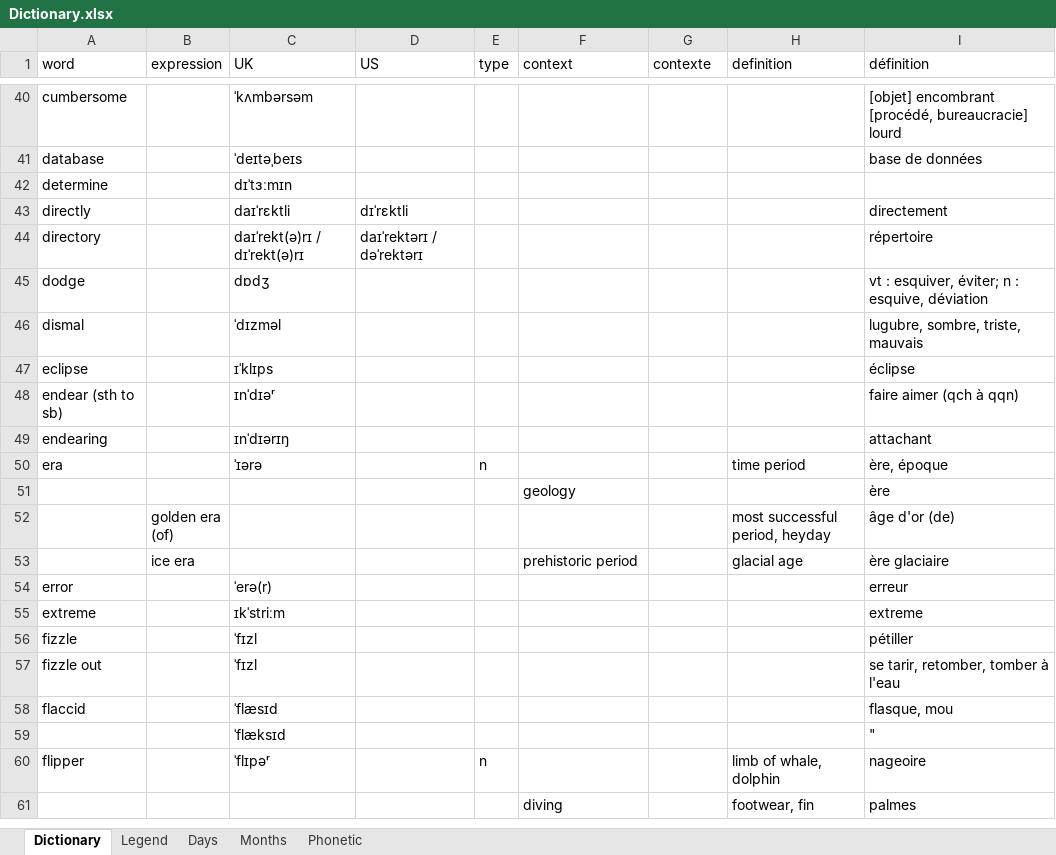
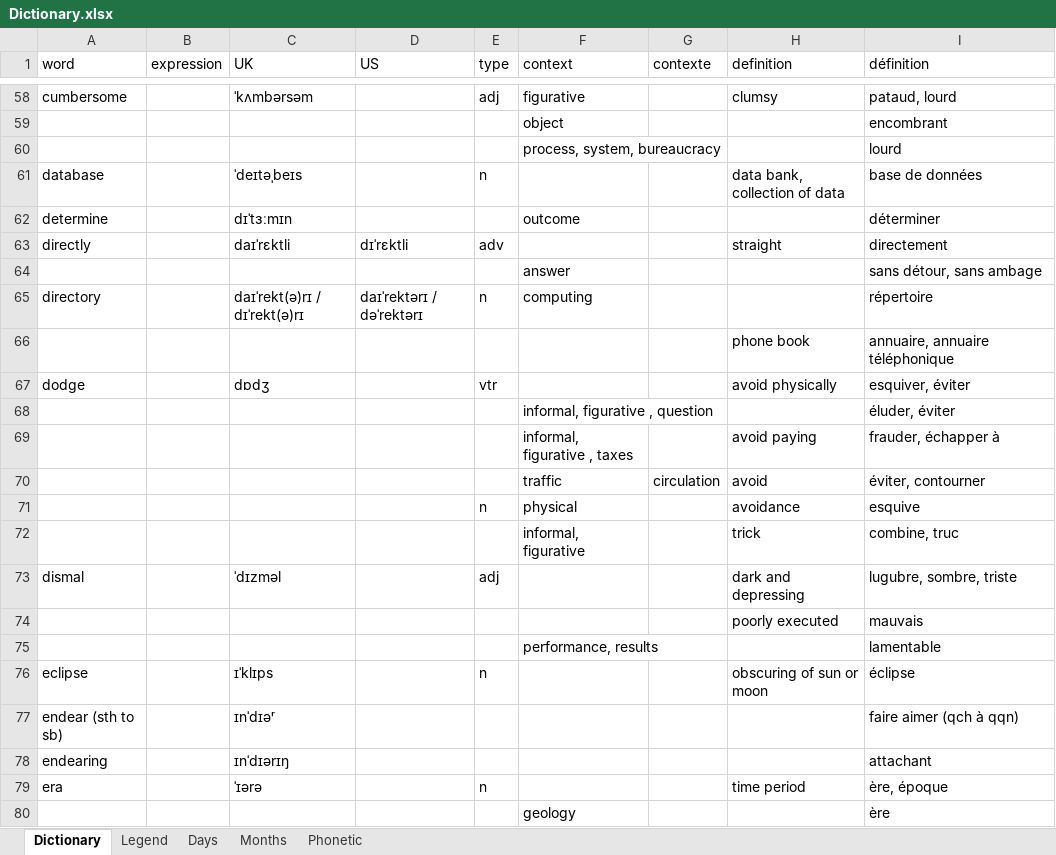
Before and after one commit to PragmaticMemory/PragmaticMemory, an Excel workbook: knowledge/data/input/Dictionary.xlsx, sheet Dictionary, drawn as a sheet; only a part is shown, gaps mark what is left out; the shorter side is filled out with more unchanged rows; values as stored, in another font and other column widths than the file's, no borders; conditional formats not drawn; addresses are those after the commit; the diff covers the shown part only; the diff names each change by its address in the sheet, - before the commit and + after, or states it on an @@ line.

Commit message:
Dictionary

```diff
--- a/knowledge/data/input/Dictionary.xlsx (sheet Dictionary)
+++ b/knowledge/data/input/Dictionary.xlsx (sheet Dictionary)
-E58 (type): (empty)
+E58 (type): adj
-F58 (context): (empty)
+F58 (context): figurative
-H58 (definition): (empty)
+H58 (definition): clumsy
-I58 (définition): [objet] encombrant [procédé, bureaucracie] lourd
+I58 (définition): pataud, lourd
+row 59:  |  |  |  |  | object |  |  | encombrant
+row 60:  |  |  |  |  | process, system, bureaucracy |  |  | lourd
-E61 (type): (empty)
+E61 (type): n
-H61 (definition): (empty)
+H61 (definition): data bank, collection of data
-F62 (context): (empty)
+F62 (context): outcome
-I62 (définition): (empty)
+I62 (définition): déterminer
-E63 (type): (empty)
+E63 (type): adv
-H63 (definition): (empty)
+H63 (definition): straight
+row 64:  |  |  |  |  | answer |  |  | sans détour, sans ambage
-E65 (type): (empty)
+E65 (type): n
-F65 (context): (empty)
+F65 (context): computing
+row 66:  |  |  |  |  |  |  | phone book | annuaire, annuaire téléphonique
-E67 (type): (empty)
+E67 (type): vtr
-H67 (definition): (empty)
+H67 (definition): avoid physically
-I67 (définition): vt : esquiver, éviter; n : esquive, déviation
+I67 (définition): esquiver, éviter
+row 68:  |  |  |  |  | informal, figurative , question |  |  | éluder, éviter
+row 69:  |  |  |  |  | informal, figurative , taxes |  | avoid paying | frauder, échapper à
+row 70:  |  |  |  |  | traffic | circulation | avoid | éviter, contourner
+row 71:  |  |  |  | n | physical |  | avoidance | esquive
+row 72:  |  |  |  |  | informal, figurative |  | trick | combine, truc
-E73 (type): (empty)
+E73 (type): adj
-H73 (definition): (empty)
+H73 (definition): dark and depressing
-I73 (définition): lugubre, sombre, triste, mauvais
+I73 (définition): lugubre, sombre, triste
+row 74:  |  |  |  |  |  |  | poorly executed | mauvais
+row 75:  |  |  |  |  | performance, results |  |  | lamentable
-E76 (type): (empty)
+E76 (type): n
-H76 (definition): (empty)
+H76 (definition): obscuring of sun or moon
```
Also changed, not shown: 22 added rows, 4 removed rows and 38 edited cells elsewhere in this sheet, 1 other file.
